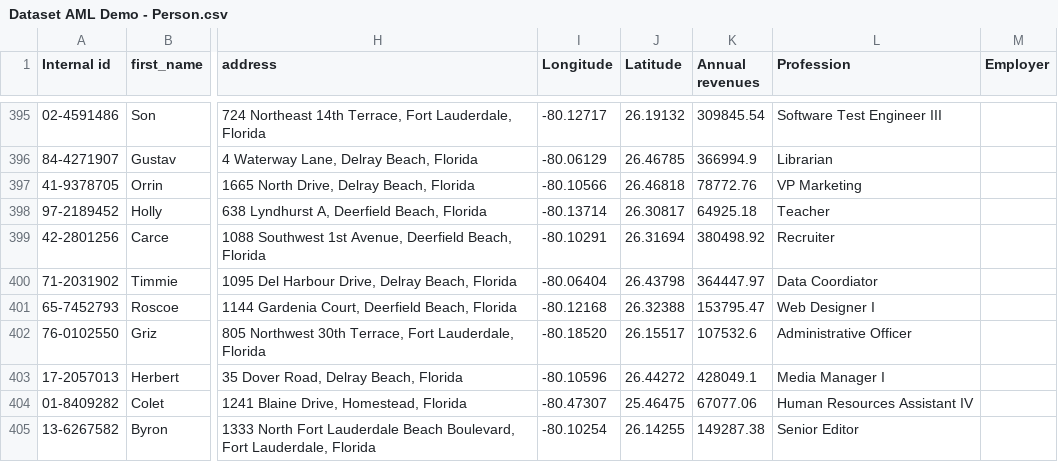
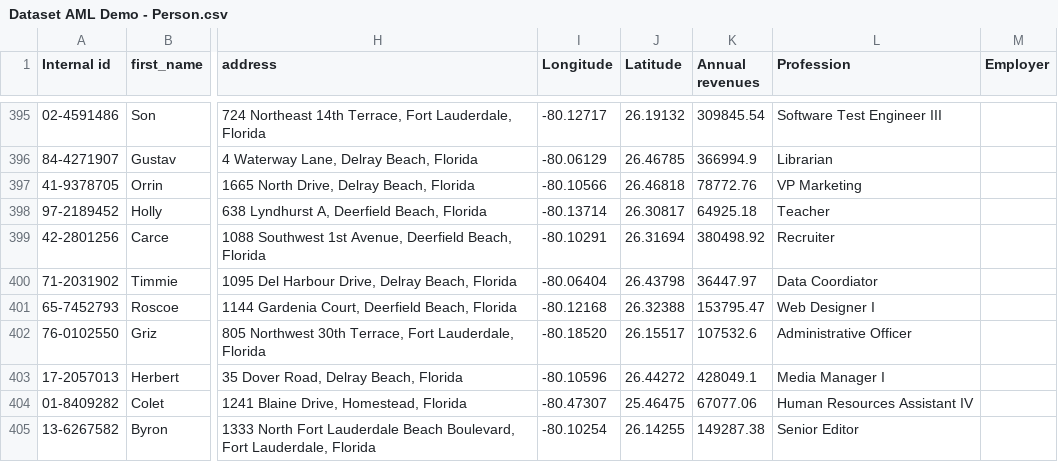
Before and after one commit to Linkurious/dataset-aml, a CSV file: csv/Dataset AML Demo - Person.csv, drawn as a sheet; only a part is shown, gaps mark what is left out; the diff names each change by its address in the sheet, - before the commit and + after, or states it on an @@ line.

Commit message:
fixed context data

```diff
--- a/csv/Dataset AML Demo - Person.csv
+++ b/csv/Dataset AML Demo - Person.csv
-K400 (Annual revenues): 364447.97
+K400 (Annual revenues): 36447.97
```
